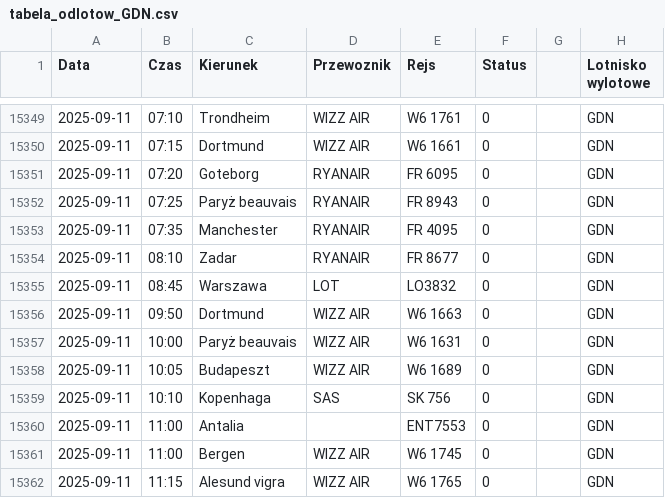
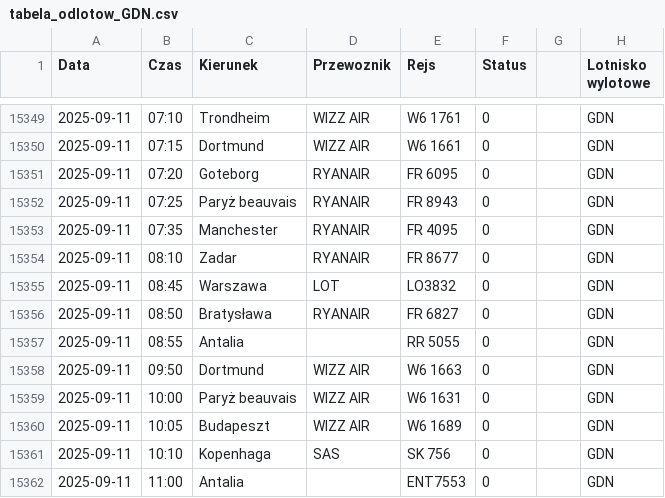
Before and after one commit to dariazielinska/departures-scraper, a CSV file: scraper/scraper_output/tabela_odlotow_GDN.csv, drawn as a sheet; only a part is shown, gaps mark what is left out; the shorter side is filled out with more unchanged rows; the diff names each change by its address in the sheet, - before the commit and + after, or states it on an @@ line.

```diff
--- a/scraper/scraper_output/tabela_odlotow_GDN.csv
+++ b/scraper/scraper_output/tabela_odlotow_GDN.csv
+row 15356: 2025-09-11 | 08:50 | Bratysława | RYANAIR | FR 6827 | 0 |  | GDN
+row 15357: 2025-09-11 | 08:55 | Antalia |  | RR 5055 | 0 |  | GDN
```
Also changed, not shown: scraper/scraper_output/tabela_odlotow_KTW.csv, scraper/scraper_output/tabela_odlotow_RZE.csv, 2 other files.
